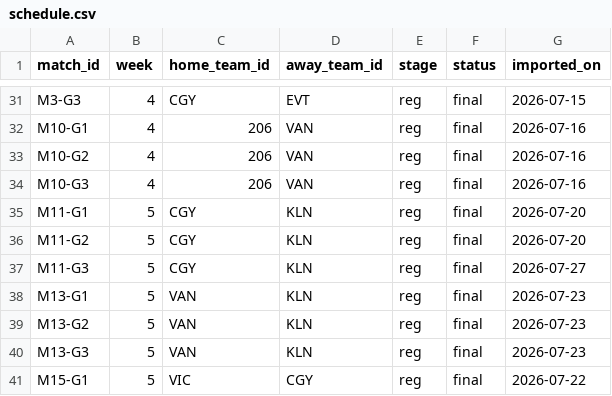
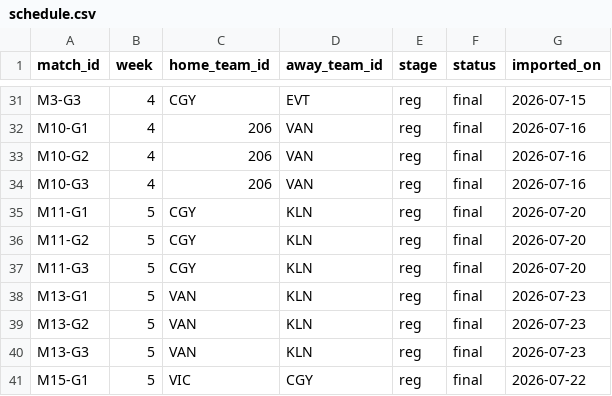
Before and after one commit to SundinWCPL/WCPL, a CSV file: data/S3/D3/schedule.csv, drawn as a sheet; only a part is shown, gaps mark what is left out.

```diff
--- a/data/S3/D3/schedule.csv
+++ b/data/S3/D3/schedule.csv
@@ -36,3 +36,3 @@ M11-G1,5,CGY,KLN,reg,final,2026-07-20
 M11-G2,5,CGY,KLN,reg,final,2026-07-20
-M11-G3,5,CGY,KLN,reg,final,2026-07-27
+M11-G3,5,CGY,KLN,reg,final,2026-07-20
 M13-G1,5,VAN,KLN,reg,final,2026-07-23
```
Also changed, not shown: data/S3/D3/boxscores.csv, data/S3/D3/games.csv, 1 other file.
